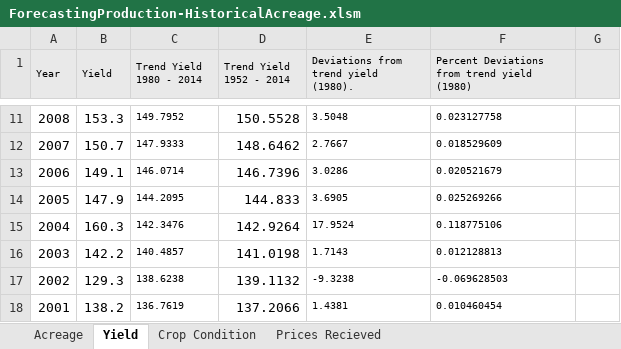
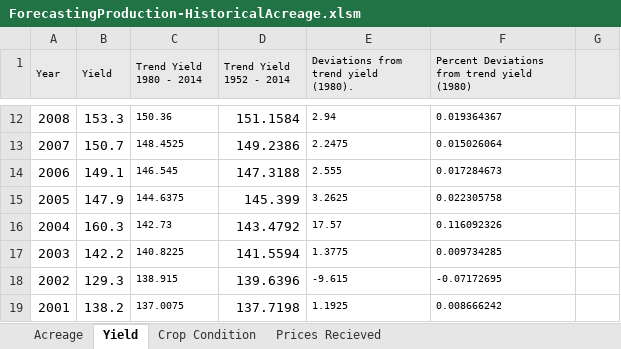
Before and after one commit to mindymallory/PriceAnalysis, an Excel workbook: Excel-files/ForecastingProduction-HistoricalAcreage.xlsm, sheet Yield, drawn as a sheet; only a part is shown, gaps mark what is left out; values as stored, in another font and other column widths than the file's, no borders; charts and pictures not drawn; addresses are those after the commit; the diff covers the shown part only; the diff names each change by its address in the sheet, - before the commit and + after, or states it on an @@ line.

```diff
--- a/Excel-files/ForecastingProduction-HistoricalAcreage.xlsm (sheet Yield)
+++ b/Excel-files/ForecastingProduction-HistoricalAcreage.xlsm (sheet Yield)
-C12 (Trend Yield 1980 - 2014): 149.7952
+C12 (Trend Yield 1980 - 2014): 150.36
-D12 (Trend Yield 1952 - 2014): 150.5528
+D12 (Trend Yield 1952 - 2014): 151.1584
-E12: 3.5048
+E12: 2.94
-F12: 0.023127758
+F12: 0.019364367
-C13 (Trend Yield 1980 - 2014): 147.9333
+C13 (Trend Yield 1980 - 2014): 148.4525
-D13 (Trend Yield 1952 - 2014): 148.6462
+D13 (Trend Yield 1952 - 2014): 149.2386
-E13: 2.7667
+E13: 2.2475
-F13: 0.018529609
+F13: 0.015026064
-C14 (Trend Yield 1980 - 2014): 146.0714
+C14 (Trend Yield 1980 - 2014): 146.545
-D14 (Trend Yield 1952 - 2014): 146.7396
+D14 (Trend Yield 1952 - 2014): 147.3188
-E14: 3.0286
+E14: 2.555
-F14: 0.020521679
+F14: 0.017284673
-C15 (Trend Yield 1980 - 2014): 144.2095
+C15 (Trend Yield 1980 - 2014): 144.6375
-D15 (Trend Yield 1952 - 2014): 144.833
+D15 (Trend Yield 1952 - 2014): 145.399
-E15: 3.6905
+E15: 3.2625
-F15: 0.025269266
+F15: 0.022305758
-C16 (Trend Yield 1980 - 2014): 142.3476
+C16 (Trend Yield 1980 - 2014): 142.73
-D16 (Trend Yield 1952 - 2014): 142.9264
+D16 (Trend Yield 1952 - 2014): 143.4792
-E16: 17.9524
+E16: 17.57
-F16: 0.118775106
+F16: 0.116092326
-C17 (Trend Yield 1980 - 2014): 140.4857
+C17 (Trend Yield 1980 - 2014): 140.8225
-D17 (Trend Yield 1952 - 2014): 141.0198
+D17 (Trend Yield 1952 - 2014): 141.5594
-E17: 1.7143
+E17: 1.3775
-F17: 0.012128813
+F17: 0.009734285
-C18 (Trend Yield 1980 - 2014): 138.6238
+C18 (Trend Yield 1980 - 2014): 138.915
-D18 (Trend Yield 1952 - 2014): 139.1132
+D18 (Trend Yield 1952 - 2014): 139.6396
-E18: -9.3238
+E18: -9.615
-F18: -0.069628503
+F18: -0.07172695
-C19 (Trend Yield 1980 - 2014): 136.7619
+C19 (Trend Yield 1980 - 2014): 137.0075
-D19 (Trend Yield 1952 - 2014): 137.2066
+D19 (Trend Yield 1952 - 2014): 137.7198
-E19: 1.4381
+E19: 1.1925
-F19: 0.010460454
+F19: 0.008666242
```
Also changed, not shown: 1 added row and 508 edited cells elsewhere in this sheet, sheet Crop Condition, sheet Prices Recieved, sheet Acreage, formulas that keep their value, hidden cells, charts or pictures, 39 other files.
